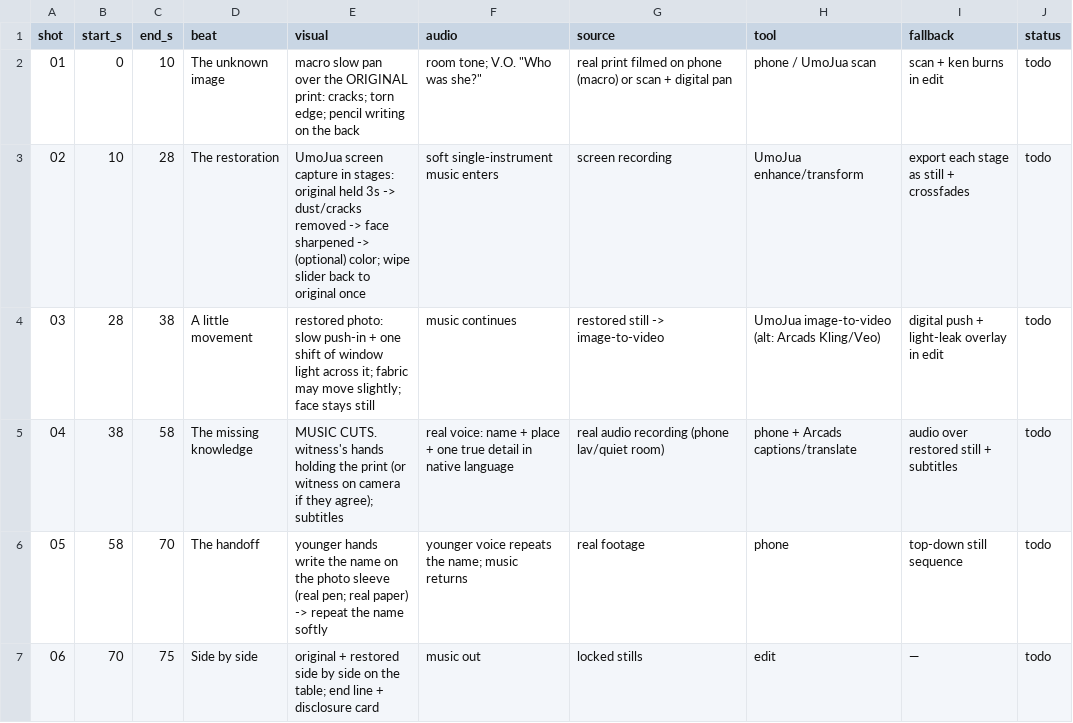
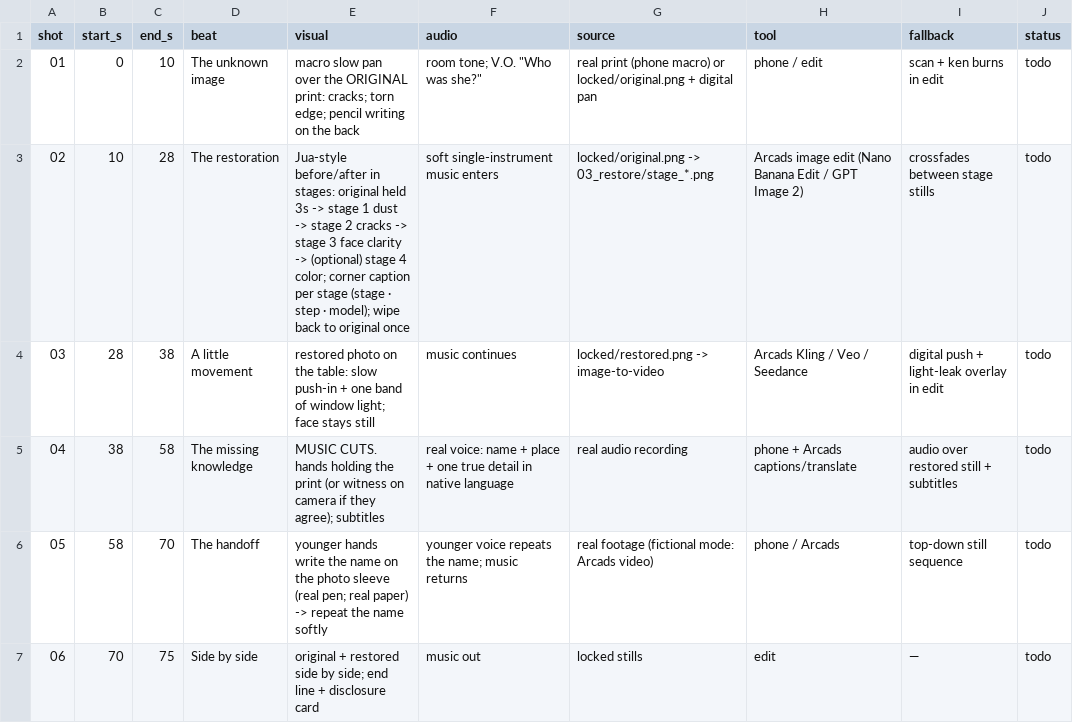
Before and after one commit to svngoku/GenerathonHack, a CSV file: jua/01_bible/shotlist.csv, drawn as a sheet.

```diff
--- a/jua/01_bible/shotlist.csv
+++ b/jua/01_bible/shotlist.csv
@@ -1,7 +1,7 @@
 shot,start_s,end_s,beat,visual,audio,source,tool,fallback,status
-01,0,10,The unknown image,macro slow pan over the ORIGINAL print: cracks; torn edge; pencil writing on the back,room tone; V.O. "Who was she?",real print filmed on phone (macro) or scan + digital pan,phone / UmoJua scan,scan + ken burns in edit,todo
-02,10,28,The restoration,UmoJua screen capture in stages: original held 3s -> dust/cracks removed -> face sharpened -> (optional) color; wipe slider back to original once,soft single-instrument music enters,screen recording,UmoJua enhance/transform,export each stage as still + crossfades,todo
-03,28,38,A little movement,restored photo: slow push-in + one shift of window light across it; fabric may move slightly; face stays still,music continues,restored still -> image-to-video,UmoJua image-to-video (alt: Arcads Kling/Veo),digital push + light-leak overlay in edit,todo
-04,38,58,The missing knowledge,MUSIC CUTS. witness's hands holding the print (or witness on camera if they agree); subtitles,real voice: name + place + one true detail in native language,real audio recording (phone lav/quiet room),phone + Arcads captions/translate,audio over restored still + subtitles,todo
-05,58,70,The handoff,younger hands write the name on the photo sleeve (real pen; real paper) -> repeat the name softly,younger voice repeats the name; music returns,real footage,phone,top-down still sequence,todo
-06,70,75,Side by side,original + restored side by side on the table; end line + disclosure card,music out,locked stills,edit,—,todo
+01,0,10,The unknown image,macro slow pan over the ORIGINAL print: cracks; torn edge; pencil writing on the back,room tone; V.O. "Who was she?",real print (phone macro) or locked/original.png + digital pan,phone / edit,scan + ken burns in edit,todo
+02,10,28,The restoration,Jua-style before/after in stages: original held 3s -> stage 1 dust -> stage 2 cracks -> stage 3 face clarity -> (optional) stage 4 color; corner caption per stage (stage · step · model); wipe back to original once,soft single-instrument music enters,locked/original.png -> 03_restore/stage_*.png,Arcads image edit (Nano Banana Edit / GPT Image 2),crossfades between stage stills,todo
+03,28,38,A little movement,restored photo on the table: slow push-in + one band of window light; face stays still,music continues,locked/restored.png -> image-to-video,Arcads Kling / Veo / Seedance,digital push + light-leak overlay in edit,todo
+04,38,58,The missing knowledge,MUSIC CUTS. hands holding the print (or witness on camera if they agree); subtitles,real voice: name + place + one true detail in native language,real audio recording,phone + Arcads captions/translate,audio over restored still + subtitles,todo
+05,58,70,The handoff,younger hands write the name on the photo sleeve (real pen; real paper) -> repeat the name softly,younger voice repeats the name; music returns,real footage (fictional mode: Arcads video),phone / Arcads,top-down still sequence,todo
+06,70,75,Side by side,original + restored side by side; end line + disclosure card,music out,locked stills,edit,—,todo
```
Also changed, not shown: 4 other files.
